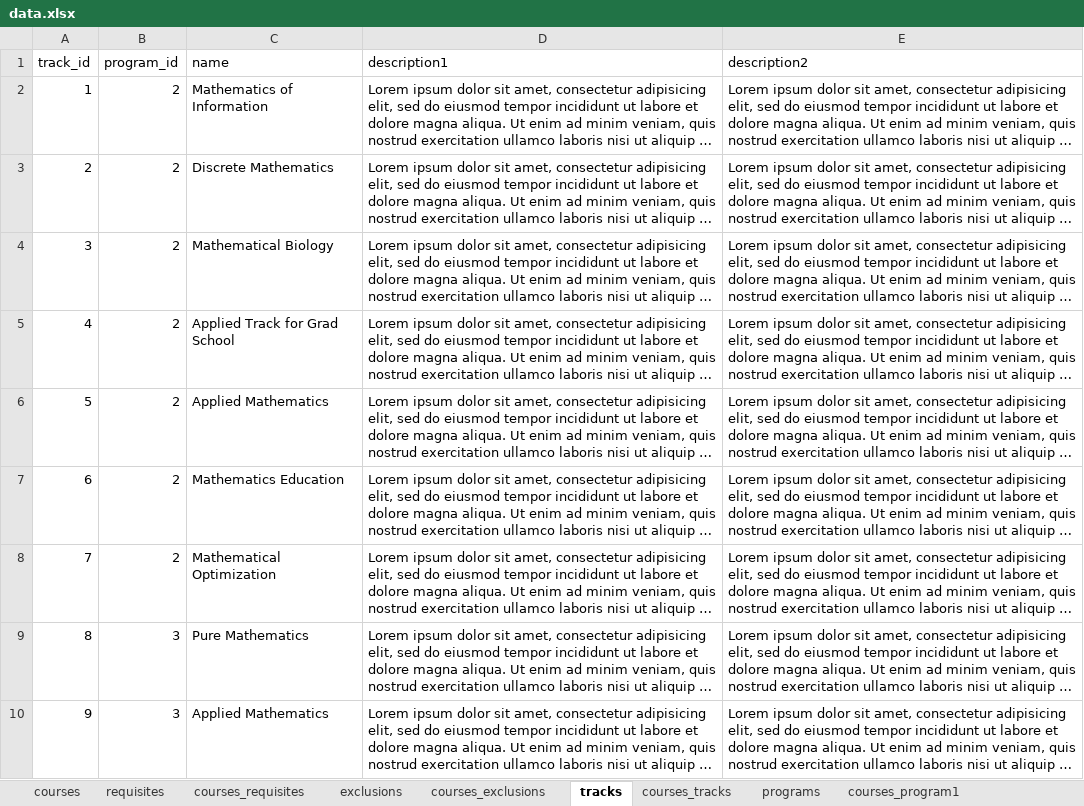
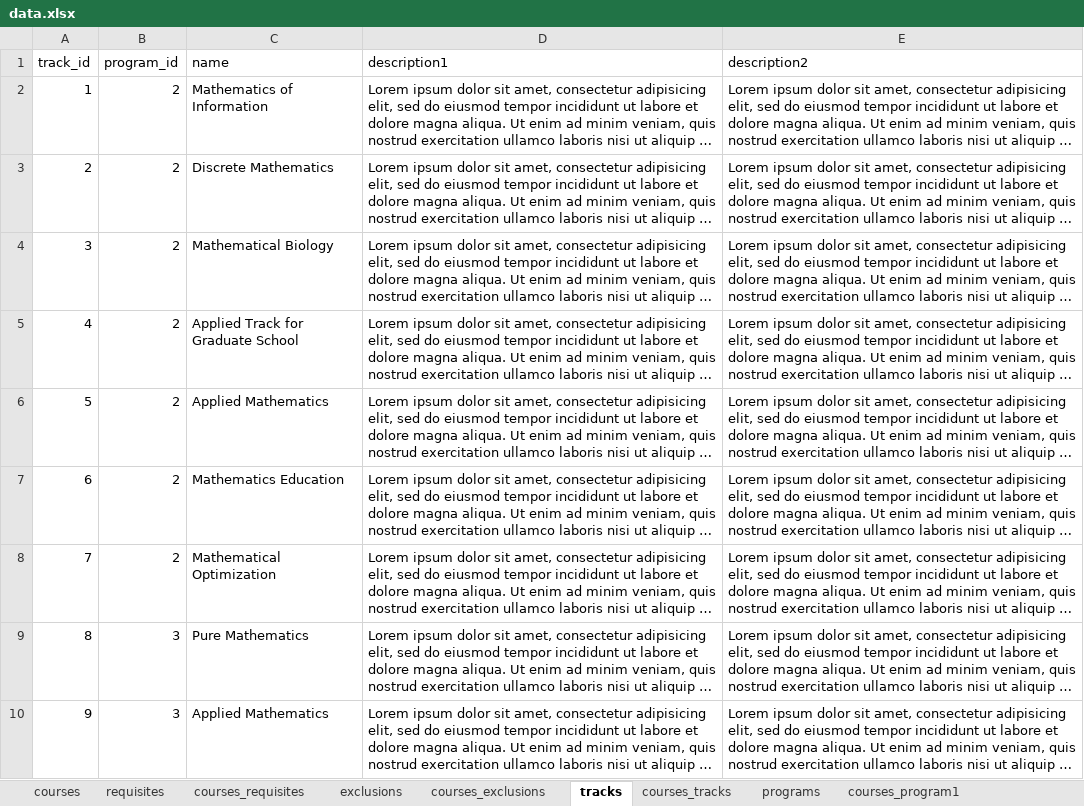
Before and after one commit to UBCMath/coursemap, an Excel workbook: data/data.xlsx, sheet tracks, drawn as a sheet; only a part is shown; long unchanged cells end in …; values as stored, in another font and other column widths than the file's, no borders; the diff names each change by its address in the sheet, - before the commit and + after, or states it on an @@ line.

```diff
--- a/data/data.xlsx (sheet tracks)
+++ b/data/data.xlsx (sheet tracks)
-C5 (name): Applied Track for Grad School
+C5 (name): Applied Track for Graduate School
```
Also changed, not shown: sheet courses, 4 other files.
